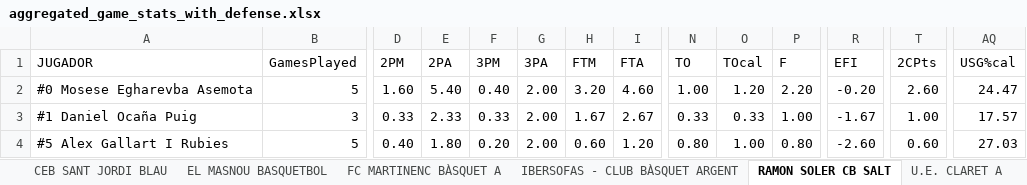
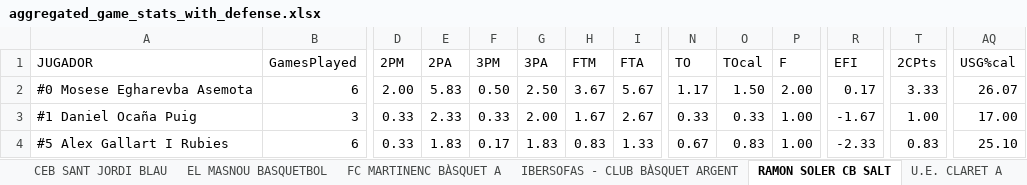
Before and after one commit to jeffreyabbot/basketball-analytics-app, an Excel workbook: data/raw/Copa_2026_2027/aggregate/aggregated_game_stats_with_defense.xlsx, sheet RAMON SOLER CB SALT, drawn as a sheet; only a part is shown, gaps mark what is left out; values as stored, in another font and other column widths than the file's, no borders; the diff covers the shown part only; the diff names each change by its address in the sheet, - before the commit and + after, or states it on an @@ line.

```diff
--- a/data/raw/Copa_2026_2027/aggregate/aggregated_game_stats_with_defense.xlsx (sheet RAMON SOLER CB SALT)
+++ b/data/raw/Copa_2026_2027/aggregate/aggregated_game_stats_with_defense.xlsx (sheet RAMON SOLER CB SALT)
-B2 (GamesPlayed): 5
+B2 (GamesPlayed): 6
-D2 (2PM): 1.60
+D2 (2PM): 2.00
-E2 (2PA): 5.40
+E2 (2PA): 5.83
-F2 (3PM): 0.40
+F2 (3PM): 0.50
-G2 (3PA): 2.00
+G2 (3PA): 2.50
-H2 (FTM): 3.20
+H2 (FTM): 3.67
-I2 (FTA): 4.60
+I2 (FTA): 5.67
-N2 (TO): 1.00
+N2 (TO): 1.17
-O2 (TOcal): 1.20
+O2 (TOcal): 1.50
-P2 (F): 2.20
+P2 (F): 2.00
-R2 (EFI): -0.20
+R2 (EFI): 0.17
-T2 (2CPts): 2.60
+T2 (2CPts): 3.33
-AQ2 (USG%cal): 24.47
+AQ2 (USG%cal): 26.07
-AQ3 (USG%cal): 17.57
+AQ3 (USG%cal): 17.00
-B4 (GamesPlayed): 5
+B4 (GamesPlayed): 6
-D4 (2PM): 0.40
+D4 (2PM): 0.33
-E4 (2PA): 1.80
+E4 (2PA): 1.83
-F4 (3PM): 0.20
+F4 (3PM): 0.17
-G4 (3PA): 2.00
+G4 (3PA): 1.83
-H4 (FTM): 0.60
+H4 (FTM): 0.83
-I4 (FTA): 1.20
+I4 (FTA): 1.33
-N4 (TO): 0.80
+N4 (TO): 0.67
-O4 (TOcal): 1.00
+O4 (TOcal): 0.83
-P4 (F): 0.80
+P4 (F): 1.00
-R4 (EFI): -2.60
+R4 (EFI): -2.33
-T4 (2CPts): 0.60
+T4 (2CPts): 0.83
-AQ4 (USG%cal): 27.03
+AQ4 (USG%cal): 25.10
```
Also changed, not shown: 2 added rows and 311 edited cells elsewhere in this sheet, sheet Team Aggregates Defense, sheet Team Aggregates Offense, sheet U.E. CLARET A, sheet AESE A, sheet C.B. PRAT B - AIGÜES DEL PRAT, sheet CB VALL D’EN BAS, 7 more sheets, other sheet tabs, 12 other files.
